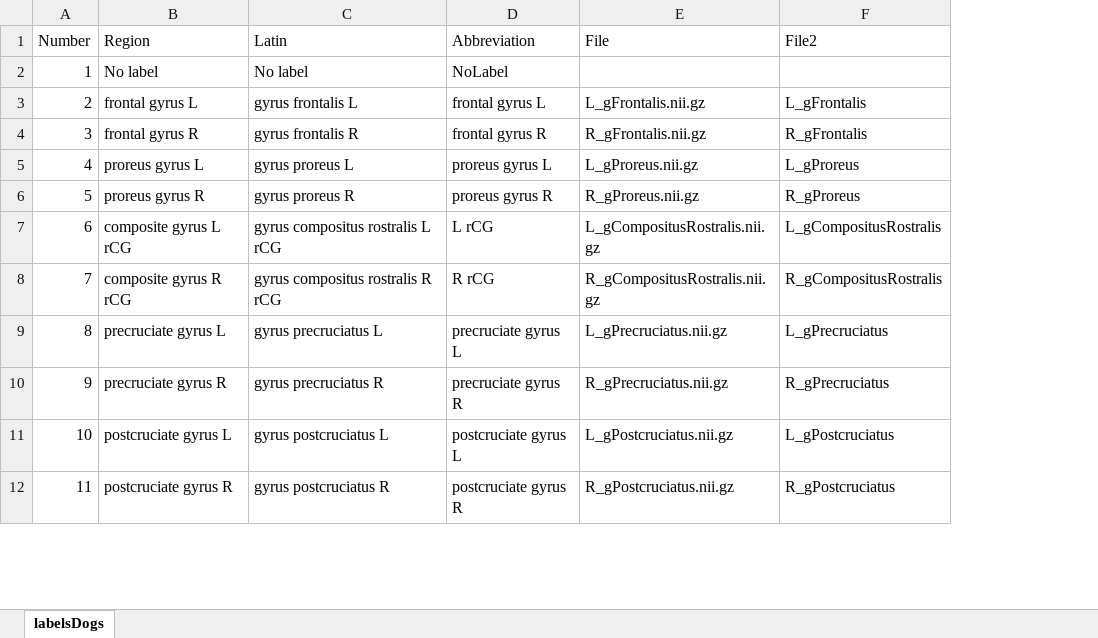
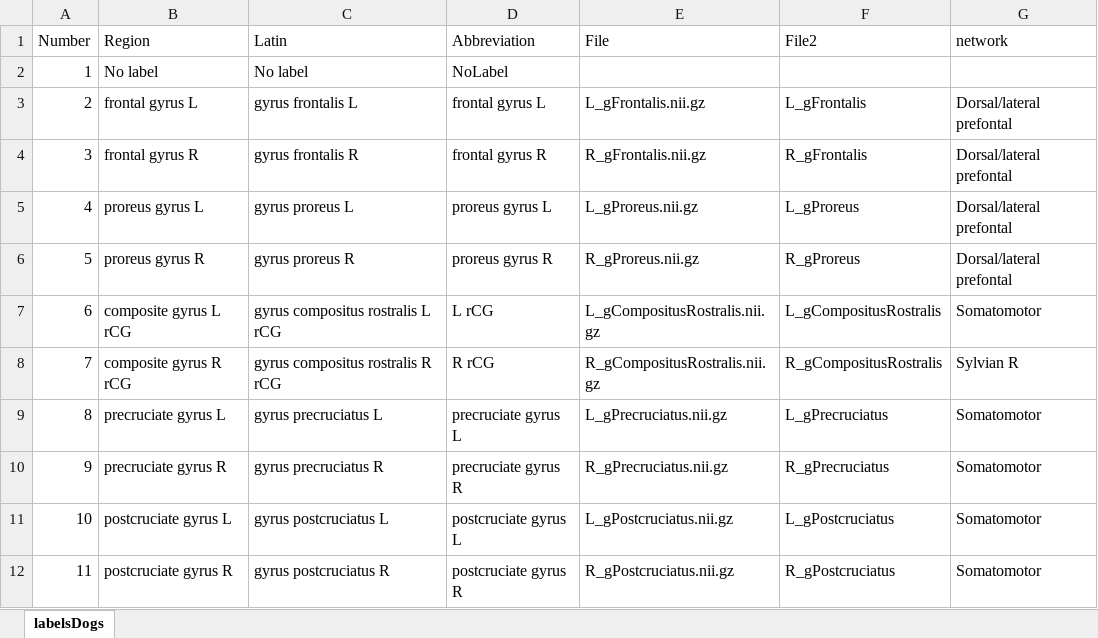
Before and after one commit to rhernandez00/dog_brain_toolkit, an Excel workbook: Atlas/Dog/Czeibert_dictionary.xlsx, sheet labelsDogs, drawn as a sheet; only a part is shown; values as stored, in another font and other column widths than the file's, no borders; the diff names each change by its address in the sheet, - before the commit and + after, or states it on an @@ line.

```diff
--- a/Atlas/Dog/Czeibert_dictionary.xlsx (sheet labelsDogs)
+++ b/Atlas/Dog/Czeibert_dictionary.xlsx (sheet labelsDogs)
+column G (network), rows 3-12: Dorsal/lateral prefontal | Dorsal/lateral prefontal | Dorsal/lateral prefontal | Dorsal/lateral prefontal | Somatomotor | Sylvian R | Somatomotor | Somatomotor | Somatomotor | Somatomotor
```
Also changed, not shown: Atlas/Hum/AAL_dictionary.xlsx, 18 other files.
